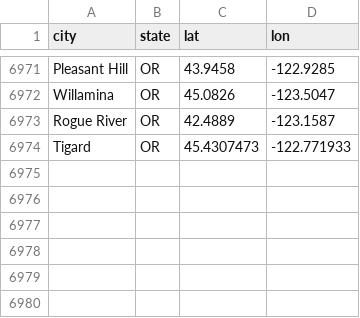
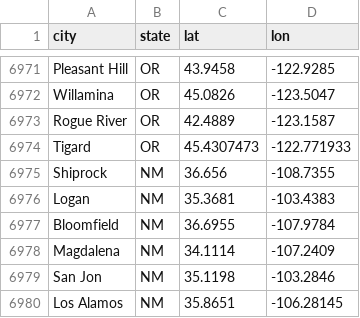
Before and after one commit to slappduck/bid-caller-pro, a CSV file: data/bid_portal_coords.csv, drawn as a sheet; only a part is shown, gaps mark what is left out.

```diff
--- a/data/bid_portal_coords.csv
+++ b/data/bid_portal_coords.csv
@@ -6974 +6974,7 @@ Rogue River,OR,42.4889,-123.1587
 Tigard,OR,45.4307473,-122.771933
+Shiprock,NM,36.656,-108.7355
+Logan,NM,35.3681,-103.4383
+Bloomfield,NM,36.6955,-107.9784
+Magdalena,NM,34.1114,-107.2409
+San Jon,NM,35.1198,-103.2846
+Los Alamos,NM,35.8651,-106.28145
```
Also changed, not shown: 1 other file.
